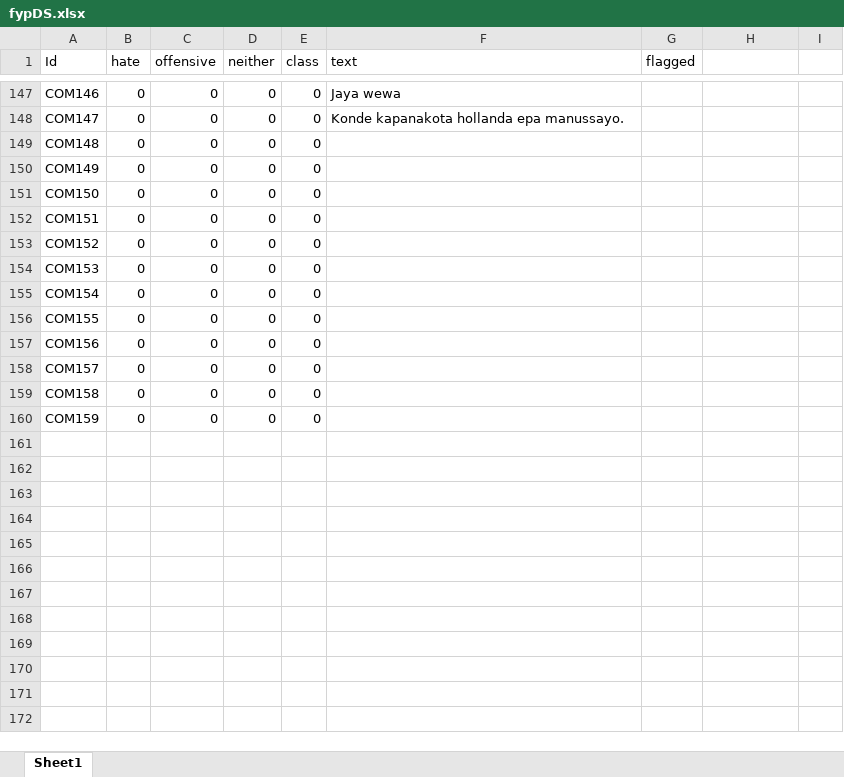
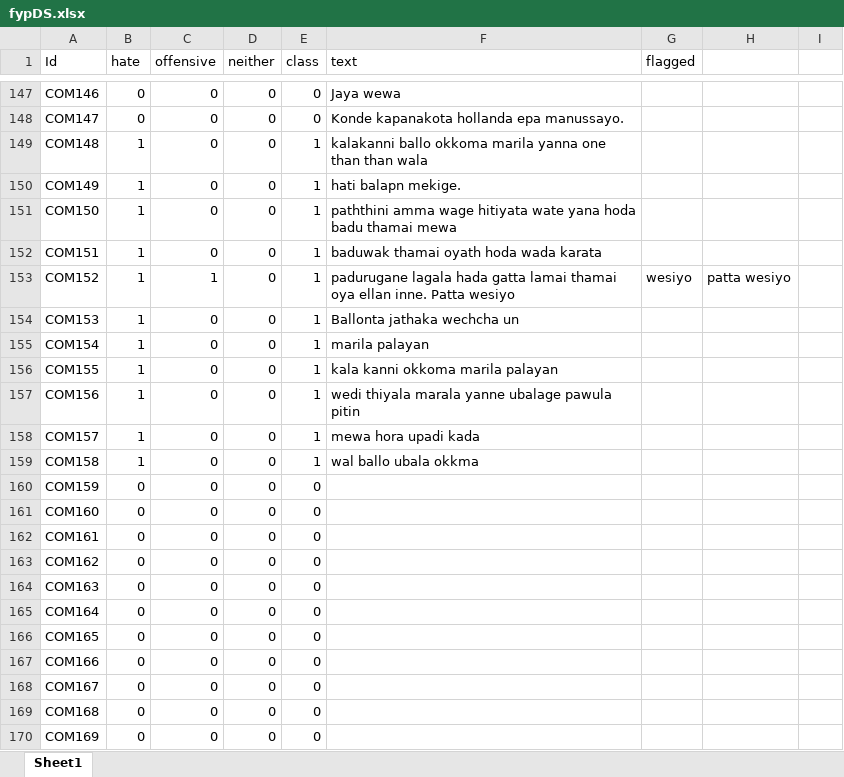
Before and after one commit to asirimathK/Undergraduate-Final-Year-Project-, an Excel workbook: Code/fypDS.xlsx, sheet Sheet1, drawn as a sheet; only a part is shown, gaps mark what is left out; values as stored, in another font and other column widths than the file's, no borders; the diff names each change by its address in the sheet, - before the commit and + after, or states it on an @@ line.

```diff
--- a/Code/fypDS.xlsx (sheet Sheet1)
+++ b/Code/fypDS.xlsx (sheet Sheet1)
-B149:B159 (hate): 0
+B149:B159 (hate): 1
-E149:E159 (class): 0
+E149:E159 (class): 1
-F149 (text): (empty)
+F149 (text): kalakanni ballo okkoma marila yanna one than than wala
-F150 (text): (empty)
+F150 (text): hati balapn mekige.
-F151 (text): (empty)
+F151 (text): paththini amma wage hitiyata wate yana hoda badu thamai mewa
-F152 (text): (empty)
+F152 (text): baduwak thamai oyath hoda wada karata
-C153 (offensive): 0
+C153 (offensive): 1
-F153 (text): (empty)
+F153 (text): padurugane lagala hada gatta lamai thamai oya ellan inne. Patta wesiyo
-G153 (flagged): (empty)
+G153 (flagged): wesiyo
-H153: (empty)
+H153: patta wesiyo
-F154 (text): (empty)
+F154 (text): Ballonta jathaka wechcha un
-F155 (text): (empty)
+F155 (text): marila palayan
-F156 (text): (empty)
+F156 (text): kala kanni okkoma marila palayan
-F157 (text): (empty)
+F157 (text): wedi thiyala marala yanne ubalage pawula pitin
-F158 (text): (empty)
+F158 (text): mewa hora upadi kada
-F159 (text): (empty)
+F159 (text): wal ballo ubala okkma
+row 161: COM160 | 0 | 0 | 0 | 0
+row 162: COM161 | 0 | 0 | 0 | 0
+row 163: COM162 | 0 | 0 | 0 | 0
+row 164: COM163 | 0 | 0 | 0 | 0
+row 165: COM164 | 0 | 0 | 0 | 0
+row 166: COM165 | 0 | 0 | 0 | 0
+row 167: COM166 | 0 | 0 | 0 | 0
+row 168: COM167 | 0 | 0 | 0 | 0
+row 169: COM168 | 0 | 0 | 0 | 0
+row 170: COM169 | 0 | 0 | 0 | 0
```
Also changed, not shown: 6 other files.
